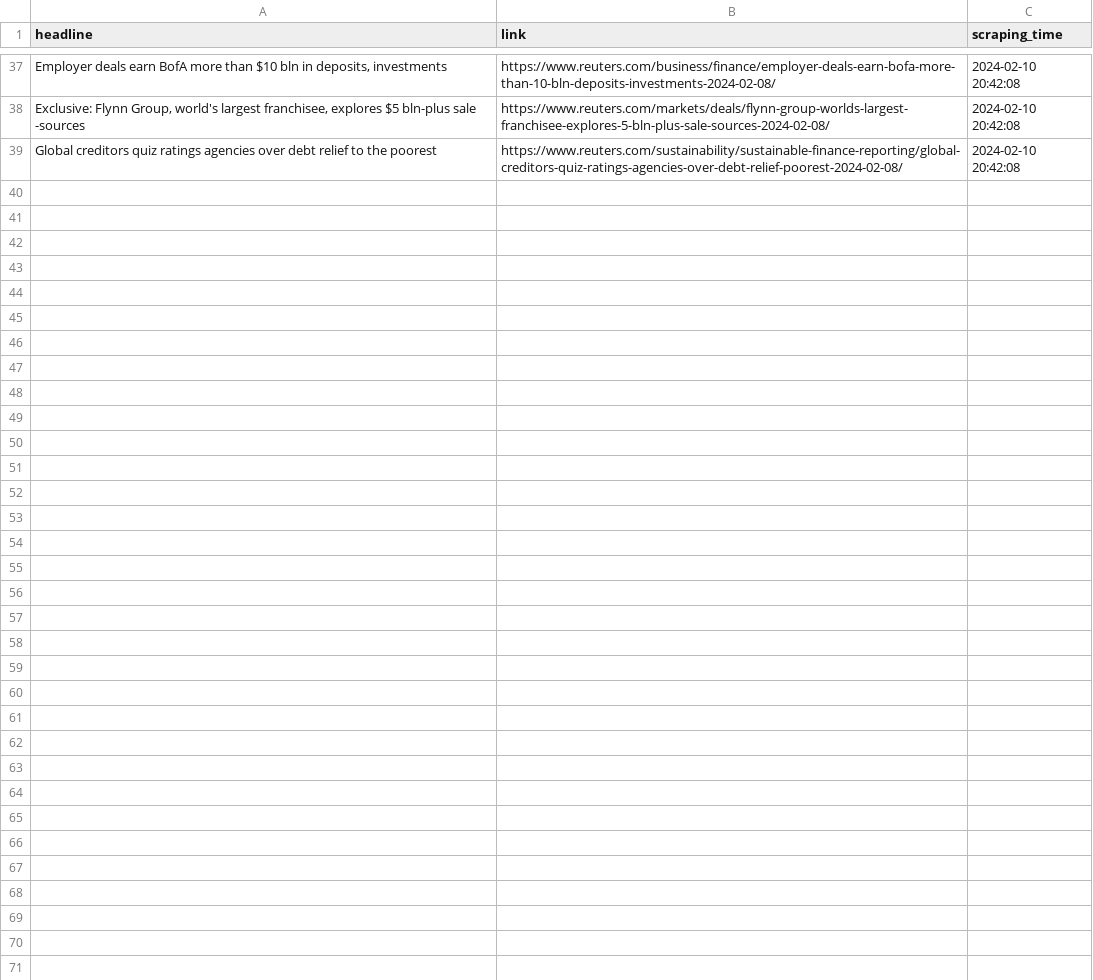
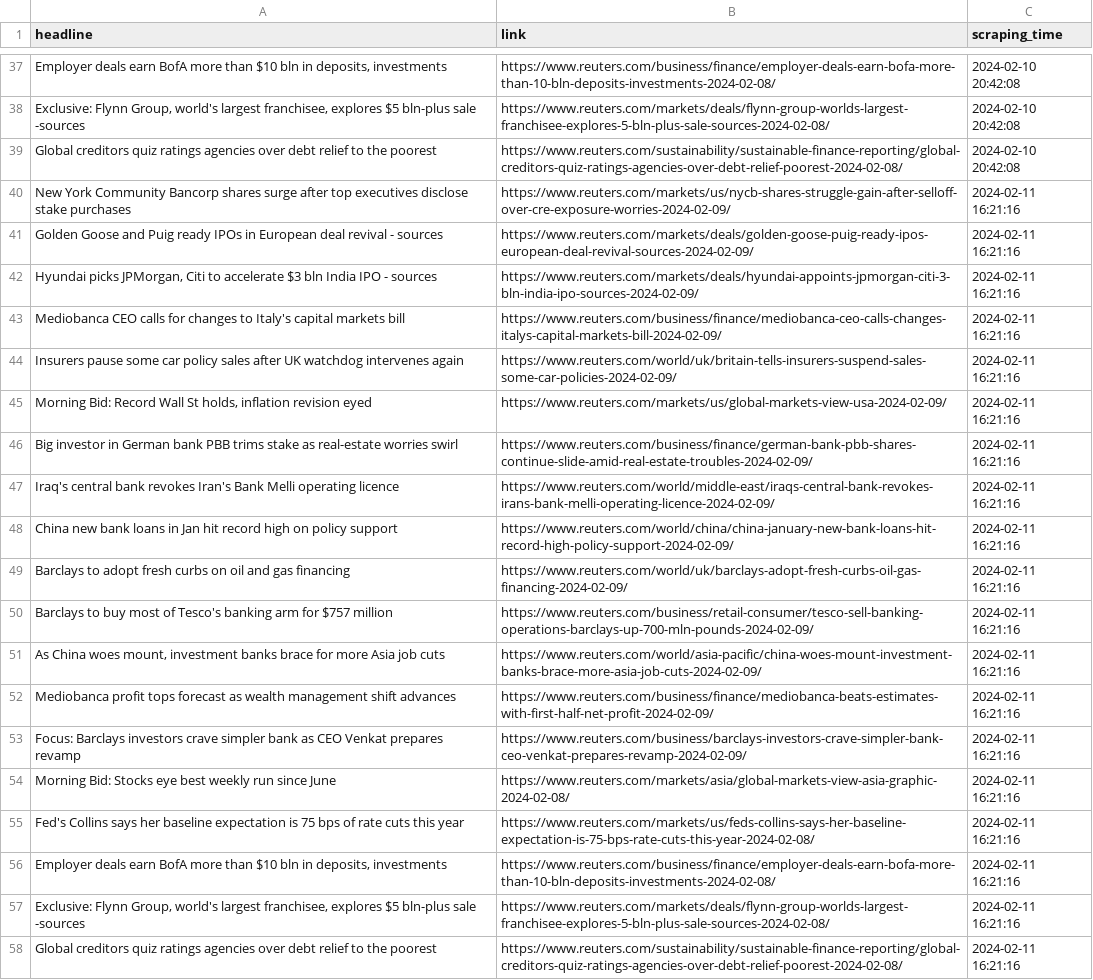
Before and after one commit to EMPChief/Python-Trading-Bot, a CSV file: data/scraping/reuters_data.csv, drawn as a sheet; only a part is shown, gaps mark what is left out; the diff names each change by its address in the sheet, - before the commit and + after, or states it on an @@ line.

Commit message:
Add Trading Economics data scraping functionality

```diff
--- a/data/scraping/reuters_data.csv
+++ b/data/scraping/reuters_data.csv
+row 40: New York Community Bancorp shares surge after top executives disclose stake purchases | https://www.reuters.com/markets/us/nycb-shares-struggle-gain-after-selloff-over-cre-exposure-worries-2024-02-09/ | 2024-02-11 16:21:16
+row 41: Golden Goose and Puig ready IPOs in European deal revival - sources | https://www.reuters.com/markets/deals/golden-goose-puig-ready-ipos-european-deal-revival-sources-2024-02-09/ | 2024-02-11 16:21:16
+row 42: Hyundai picks JPMorgan, Citi to accelerate $3 bln India IPO - sources | https://www.reuters.com/markets/deals/hyundai-appoints-jpmorgan-citi-3-bln-india-ipo-sources-2024-02-09/ | 2024-02-11 16:21:16
+row 43: Mediobanca CEO calls for changes to Italy's capital markets bill | https://www.reuters.com/business/finance/mediobanca-ceo-calls-changes-italys-capital-markets-bill-2024-02-09/ | 2024-02-11 16:21:16
+row 44: Insurers pause some car policy sales after UK watchdog intervenes again | https://www.reuters.com/world/uk/britain-tells-insurers-suspend-sales-some-car-policies-2024-02-09/ | 2024-02-11 16:21:16
+row 45: Morning Bid: Record Wall St holds, inflation revision eyed | https://www.reuters.com/markets/us/global-markets-view-usa-2024-02-09/ | 2024-02-11 16:21:16
+row 46: Big investor in German bank PBB trims stake as real-estate worries swirl | https://www.reuters.com/business/finance/german-bank-pbb-shares-continue-slide-amid-real-estate-troubles-2024-02-09/ | 2024-02-11 16:21:16
+row 47: Iraq's central bank revokes Iran's Bank Melli operating licence | https://www.reuters.com/world/middle-east/iraqs-central-bank-revokes-irans-bank-melli-operating-licence-2024-02-09/ | 2024-02-11 16:21:16
+row 48: China new bank loans in Jan hit record high on policy support | https://www.reuters.com/world/china/china-january-new-bank-loans-hit-record-high-policy-support-2024-02-09/ | 2024-02-11 16:21:16
+row 49: Barclays to adopt fresh curbs on oil and gas financing | https://www.reuters.com/world/uk/barclays-adopt-fresh-curbs-oil-gas-financing-2024-02-09/ | 2024-02-11 16:21:16
+row 50: Barclays to buy most of Tesco's banking arm for $757 million | https://www.reuters.com/business/retail-consumer/tesco-sell-banking-operations-barclays-up-700-mln-pounds-2024-02-09/ | 2024-02-11 16:21:16
+row 51: As China woes mount, investment banks brace for more Asia job cuts | https://www.reuters.com/world/asia-pacific/china-woes-mount-investment-banks-brace-more-asia-job-cuts-2024-02-09/ | 2024-02-11 16:21:16
+row 52: Mediobanca profit tops forecast as wealth management shift advances | https://www.reuters.com/business/finance/mediobanca-beats-estimates-with-first-half-net-profit-2024-02-09/ | 2024-02-11 16:21:16
+row 53: Focus: Barclays investors crave simpler bank as CEO Venkat prepares revamp | https://www.reuters.com/business/barclays-investors-crave-simpler-bank-ceo-venkat-prepares-revamp-2024-02-09/ | 2024-02-11 16:21:16
+row 54: Morning Bid: Stocks eye best weekly run since June | https://www.reuters.com/markets/asia/global-markets-view-asia-graphic-2024-02-08/ | 2024-02-11 16:21:16
+row 55: Fed's Collins says her baseline expectation is 75 bps of rate cuts this year | https://www.reuters.com/markets/us/feds-collins-says-her-baseline-expectation-is-75-bps-rate-cuts-this-year-2024-02-08/ | 2024-02-11 16:21:16
+row 56: Employer deals earn BofA more than $10 bln in deposits, investments | https://www.reuters.com/business/finance/employer-deals-earn-bofa-more-than-10-bln-deposits-investments-2024-02-08/ | 2024-02-11 16:21:16
+row 57: Exclusive: Flynn Group, world's largest franchisee, explores $5 bln-plus sale -sources | https://www.reuters.com/markets/deals/flynn-group-worlds-largest-franchisee-explores-5-bln-plus-sale-sources-2024-02-08/ | 2024-02-11 16:21:16
+row 58: Global creditors quiz ratings agencies over debt relief to the poorest | https://www.reuters.com/sustainability/sustainable-finance-reporting/global-creditors-quiz-ratings-agencies-over-debt-relief-poorest-2024-02-08/ | 2024-02-11 16:21:16
```
Also changed, not shown: data/scraping/dailyfx_sentiment.csv, data/scraping/investing_data.csv, 8 other files.
